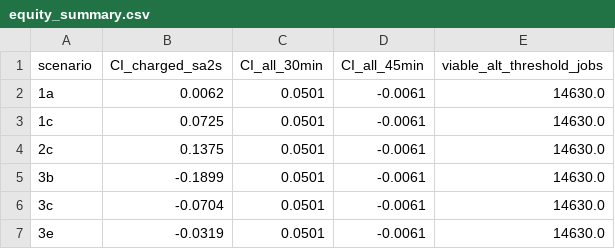
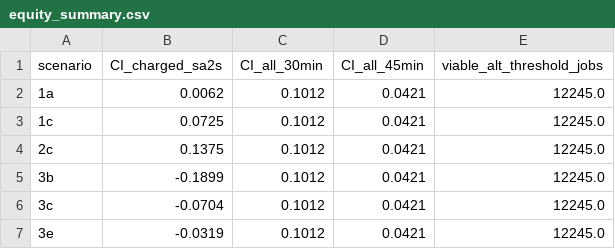
Before and after one commit to dataandcrowd/gtfs-isochrone, a CSV file: outputs/equity_summary.csv, drawn as a sheet.

```diff
--- a/outputs/equity_summary.csv
+++ b/outputs/equity_summary.csv
@@ -1,7 +1,7 @@
 scenario,CI_charged_sa2s,CI_all_30min,CI_all_45min,viable_alt_threshold_jobs
-1a,0.0062,0.0501,-0.0061,14630.0
-1c,0.0725,0.0501,-0.0061,14630.0
-2c,0.1375,0.0501,-0.0061,14630.0
-3b,-0.1899,0.0501,-0.0061,14630.0
-3c,-0.0704,0.0501,-0.0061,14630.0
-3e,-0.0319,0.0501,-0.0061,14630.0
+1a,0.0062,0.1012,0.0421,12245.0
+1c,0.0725,0.1012,0.0421,12245.0
+2c,0.1375,0.1012,0.0421,12245.0
+3b,-0.1899,0.1012,0.0421,12245.0
+3c,-0.0704,0.1012,0.0421,12245.0
+3e,-0.0319,0.1012,0.0421,12245.0
```
Also changed, not shown: outputs/burden_crosstab.csv, outputs/scenario_boundaries_summary.csv, 31 other files.
